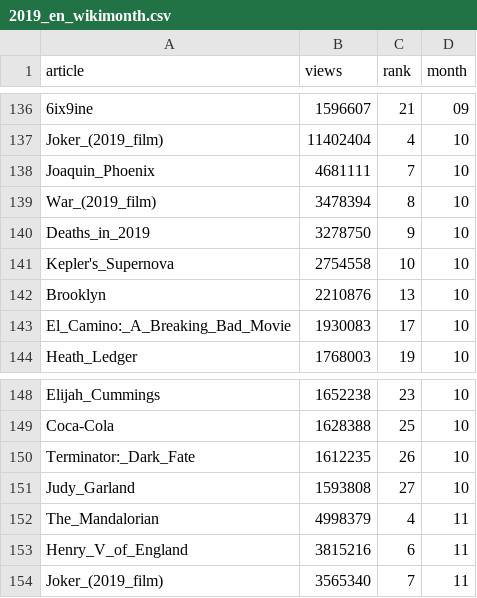
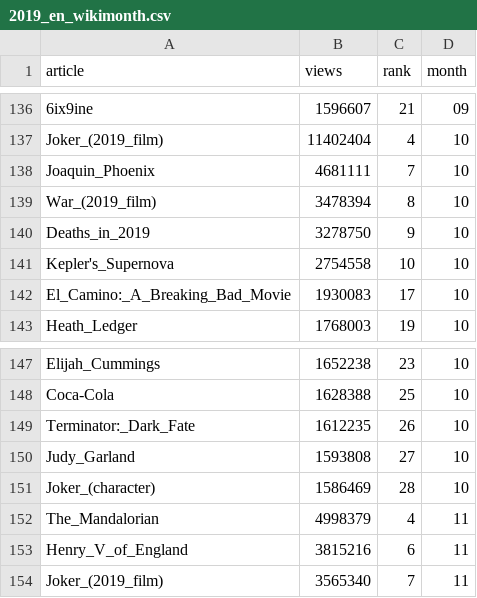
Before and after one commit to gra-vel/wiki-2019, a CSV file: dataset/2019_en_wikimonth.csv, drawn as a sheet; only a part is shown, gaps mark what is left out; removed rows and columns are numbered as before the commit, all else as after; the diff names each change by its address in the sheet, - before the commit and + after, or states it on an @@ line.

```diff
--- a/dataset/2019_en_wikimonth.csv
+++ b/dataset/2019_en_wikimonth.csv
-row 142: Brooklyn | 2210876 | 13 | 10
+row 151: Joker_(character) | 1586469 | 28 | 10
```
Also changed, not shown: dataset/2019_de_wikidaily.csv, dataset/2019_de_wikimonth.csv, 6 other files.
